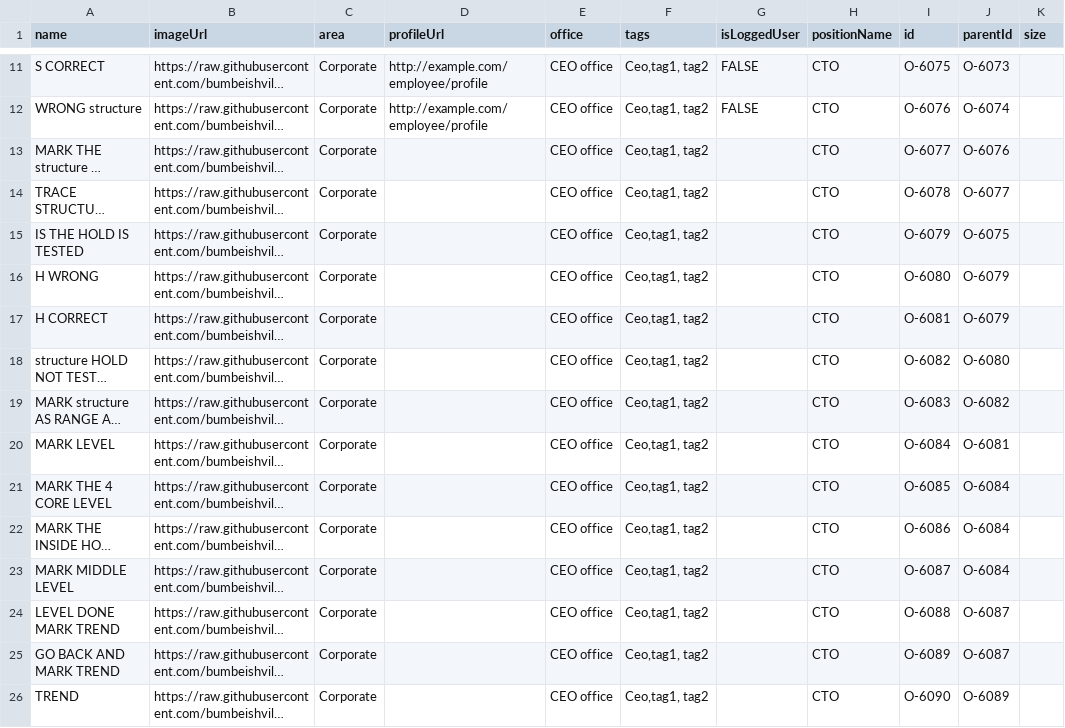
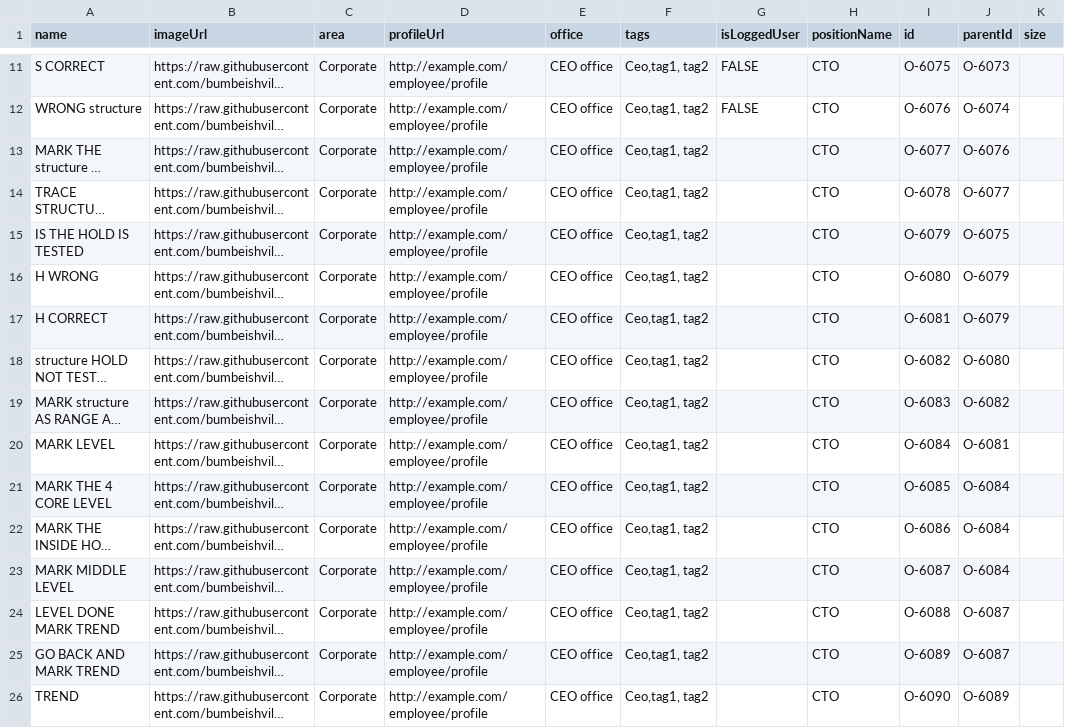
Before and after one commit to mmiuser2484/web-tesst, a CSV file: org (1).csv, drawn as a sheet; only a part is shown, gaps mark what is left out; long unchanged cells end in …; the diff covers the shown part only; the diff names each change by its address in the sheet, - before the commit and + after, or states it on an @@ line.

Commit message:
Add files via upload

```diff
--- a/org (1).csv
+++ b/org (1).csv
-D13:D26 (profileUrl): (empty)
+D13:D26 (profileUrl): http://example.com/employee/profile
```
Also changed, not shown: 14 edited cells elsewhere in this file.
